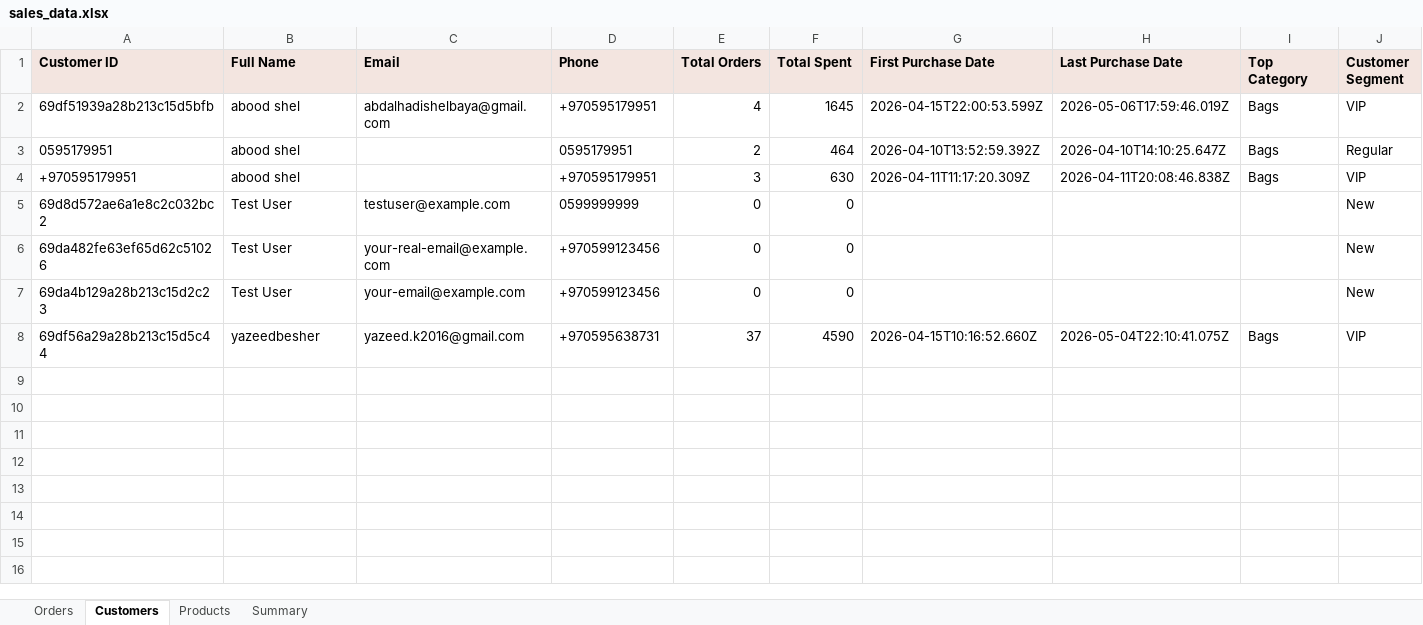
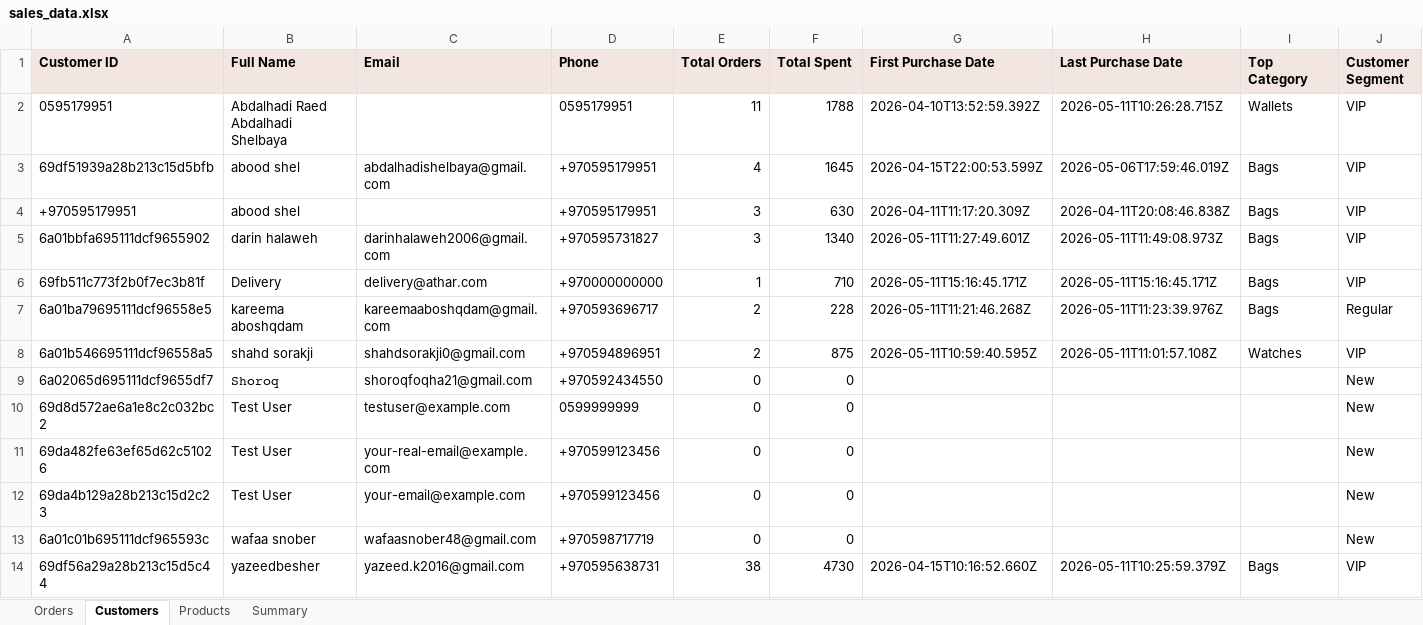
Before and after one commit to AbdAL-hadi/Athar, an Excel workbook: exports/sales_data.xlsx, sheet Customers, drawn as a sheet; values as stored, in another font and other column widths than the file's, no borders; removed rows and columns are numbered as before the commit, all else as after; the diff names each change by its address in the sheet, - before the commit and + after, or states it on an @@ line.

```diff
--- a/exports/sales_data.xlsx (sheet Customers)
+++ b/exports/sales_data.xlsx (sheet Customers)
+row 2: 0595179951 | Abdalhadi Raed Abdalhadi Shelbaya |  | 0595179951 | 11 | 1788 | 2026-04-10T13:52:59.392Z | 2026-05-11T10:26:28.715Z | Wallets | VIP
-row 3: 0595179951 | abood shel |  | 0595179951 | 2 | 464 | 2026-04-10T13:52:59.392Z | 2026-04-10T14:10:25.647Z | Bags | Regular
+row 5: 6a01bbfa695111dcf9655902 | darin halaweh | darinhalaweh2006@gmail.com | +970595731827 | 3 | 1340 | 2026-05-11T11:27:49.601Z | 2026-05-11T11:49:08.973Z | Bags | VIP
+row 6: 69fb511c773f2b0f7ec3b81f | Delivery | delivery@athar.com | +970000000000 | 1 | 710 | 2026-05-11T15:16:45.171Z | 2026-05-11T15:16:45.171Z | Bags | VIP
+row 7: 6a01ba79695111dcf96558e5 | kareema aboshqdam | kareemaaboshqdam@gmail.com | +970593696717 | 2 | 228 | 2026-05-11T11:21:46.268Z | 2026-05-11T11:23:39.976Z | Bags | Regular
+row 8: 6a01b546695111dcf96558a5 | shahd sorakji | shahdsorakji0@gmail.com | +970594896951 | 2 | 875 | 2026-05-11T10:59:40.595Z | 2026-05-11T11:01:57.108Z | Watches | VIP
+row 9: 6a02065d695111dcf9655df7 | 𝚂𝚑𝚘𝚛𝚘𝚚 | shoroqfoqha21@gmail.com | +970592434550 | 0 | 0 |  |  |  | New
+row 13: 6a01c01b695111dcf965593c | wafaa snober | wafaasnober48@gmail.com | +970598717719 | 0 | 0 |  |  |  | New
-E14 (Total Orders): 37
+E14 (Total Orders): 38
-F14 (Total Spent): 4590
+F14 (Total Spent): 4730
-H14 (Last Purchase Date): 2026-05-04T22:10:41.075Z
+H14 (Last Purchase Date): 2026-05-11T10:25:59.379Z
```
Also changed, not shown: sheet Orders, sheet Products, sheet Summary, 21 other files.
